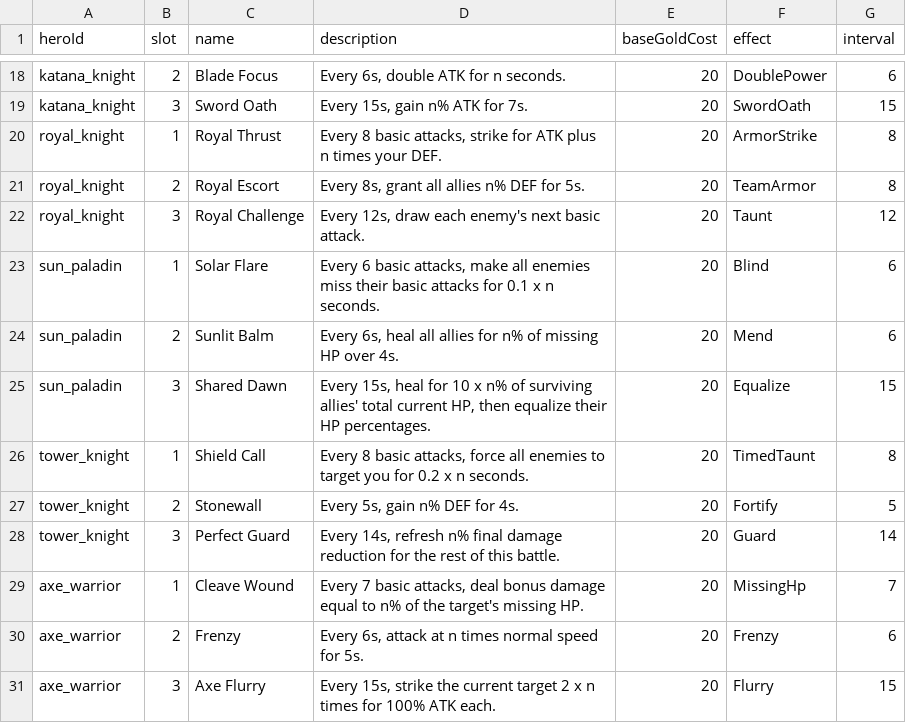
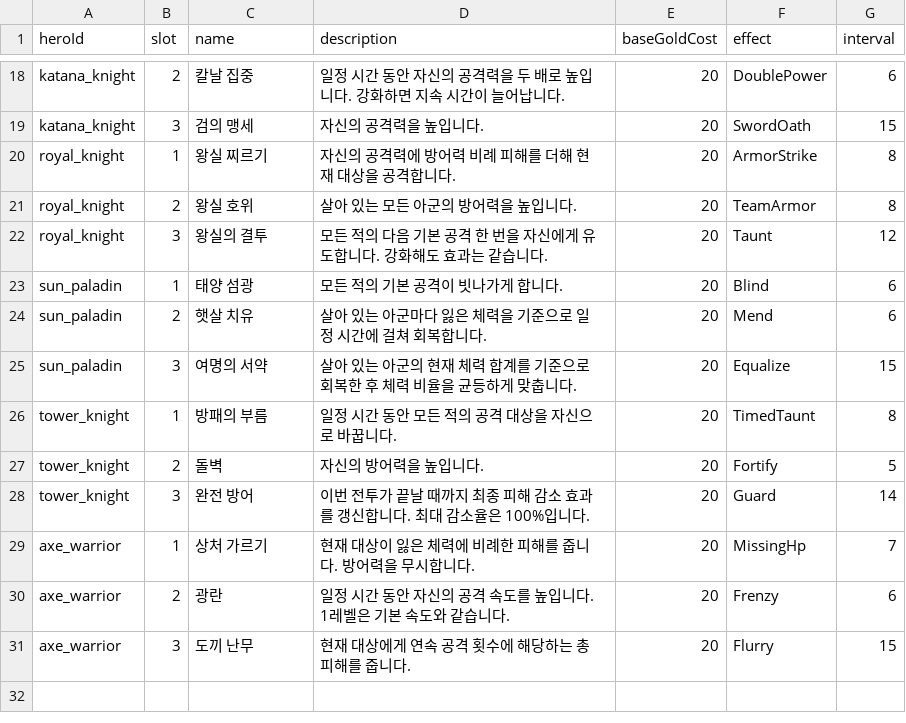
Before and after one commit to LB-Choi/AFK-Trial, a CSV file: LOF/Assets/StreamingAssets/Data/Skills.csv, drawn as a sheet; only a part is shown, gaps mark what is left out; the diff covers the shown part only; the diff names each change by its address in the sheet, - before the commit and + after, or states it on an @@ line.

```diff
--- a/LOF/Assets/StreamingAssets/Data/Skills.csv
+++ b/LOF/Assets/StreamingAssets/Data/Skills.csv
-C18 (name): Blade Focus
+C18 (name): 칼날 집중
-D18 (description): Every 6s, double ATK for n seconds.
+D18 (description): 일정 시간 동안 자신의 공격력을 두 배로 높입니다. 강화하면 지속 시간이 늘어납니다.
-C19 (name): Sword Oath
+C19 (name): 검의 맹세
-D19 (description): Every 15s, gain n% ATK for 7s.
+D19 (description): 자신의 공격력을 높입니다.
-C20 (name): Royal Thrust
+C20 (name): 왕실 찌르기
-D20 (description): Every 8 basic attacks, strike for ATK plus n times your DEF.
+D20 (description): 자신의 공격력에 방어력 비례 피해를 더해 현재 대상을 공격합니다.
-C21 (name): Royal Escort
+C21 (name): 왕실 호위
-D21 (description): Every 8s, grant all allies n% DEF for 5s.
+D21 (description): 살아 있는 모든 아군의 방어력을 높입니다.
-C22 (name): Royal Challenge
+C22 (name): 왕실의 결투
-D22 (description): Every 12s, draw each enemy's next basic attack.
+D22 (description): 모든 적의 다음 기본 공격 한 번을 자신에게 유도합니다. 강화해도 효과는 같습니다.
-C23 (name): Solar Flare
+C23 (name): 태양 섬광
-D23 (description): Every 6 basic attacks, make all enemies miss their basic attacks for 0.1 x n seconds.
+D23 (description): 모든 적의 기본 공격이 빗나가게 합니다.
-C24 (name): Sunlit Balm
+C24 (name): 햇살 치유
-D24 (description): Every 6s, heal all allies for n% of missing HP over 4s.
+D24 (description): 살아 있는 아군마다 잃은 체력을 기준으로 일정 시간에 걸쳐 회복합니다.
-C25 (name): Shared Dawn
+C25 (name): 여명의 서약
-D25 (description): Every 15s, heal for 10 x n% of surviving allies' total current HP, then equalize their HP percentages.
+D25 (description): 살아 있는 아군의 현재 체력 합계를 기준으로 회복한 후 체력 비율을 균등하게 맞춥니다.
-C26 (name): Shield Call
+C26 (name): 방패의 부름
-D26 (description): Every 8 basic attacks, force all enemies to target you for 0.2 x n seconds.
+D26 (description): 일정 시간 동안 모든 적의 공격 대상을 자신으로 바꿉니다.
-C27 (name): Stonewall
+C27 (name): 돌벽
-D27 (description): Every 5s, gain n% DEF for 4s.
+D27 (description): 자신의 방어력을 높입니다.
-C28 (name): Perfect Guard
+C28 (name): 완전 방어
-D28 (description): Every 14s, refresh n% final damage reduction for the rest of this battle.
+D28 (description): 이번 전투가 끝날 때까지 최종 피해 감소 효과를 갱신합니다. 최대 감소율은 100%입니다.
-C29 (name): Cleave Wound
+C29 (name): 상처 가르기
-D29 (description): Every 7 basic attacks, deal bonus damage equal to n% of the target's missing HP.
+D29 (description): 현재 대상이 잃은 체력에 비례한 피해를 줍니다. 방어력을 무시합니다.
-C30 (name): Frenzy
+C30 (name): 광란
-D30 (description): Every 6s, attack at n times normal speed for 5s.
+D30 (description): 일정 시간 동안 자신의 공격 속도를 높입니다. 1레벨은 기본 속도와 같습니다.
-C31 (name): Axe Flurry
+C31 (name): 도끼 난무
-D31 (description): Every 15s, strike the current target 2 x n times for 100% ATK each.
+D31 (description): 현재 대상에게 연속 공격 횟수에 해당하는 총 피해를 줍니다.
```
Also changed, not shown: 32 edited cells elsewhere in this file, LOF/Assets/StreamingAssets/Data/Enemies.csv, LOF/Assets/StreamingAssets/Data/Heroes.csv, 38 other files.
